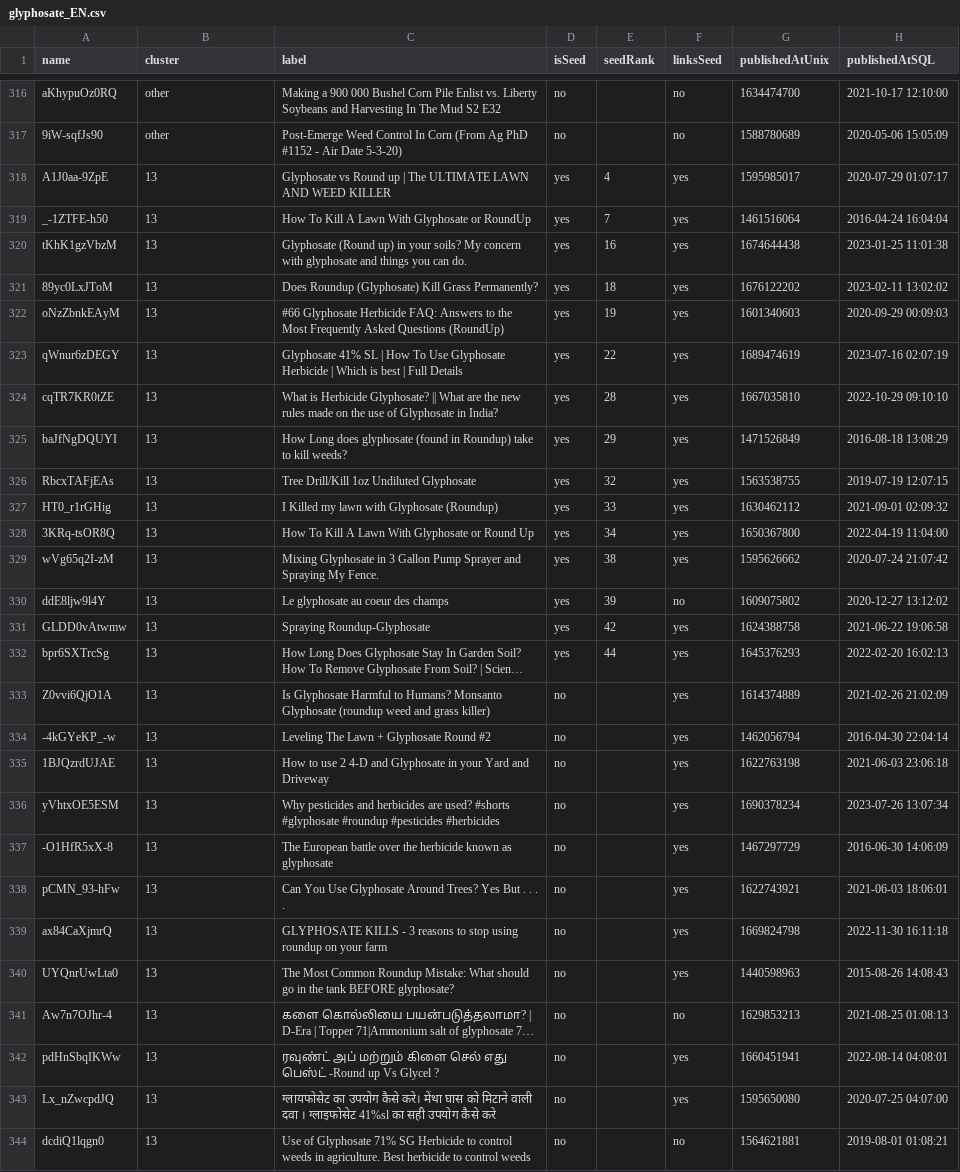
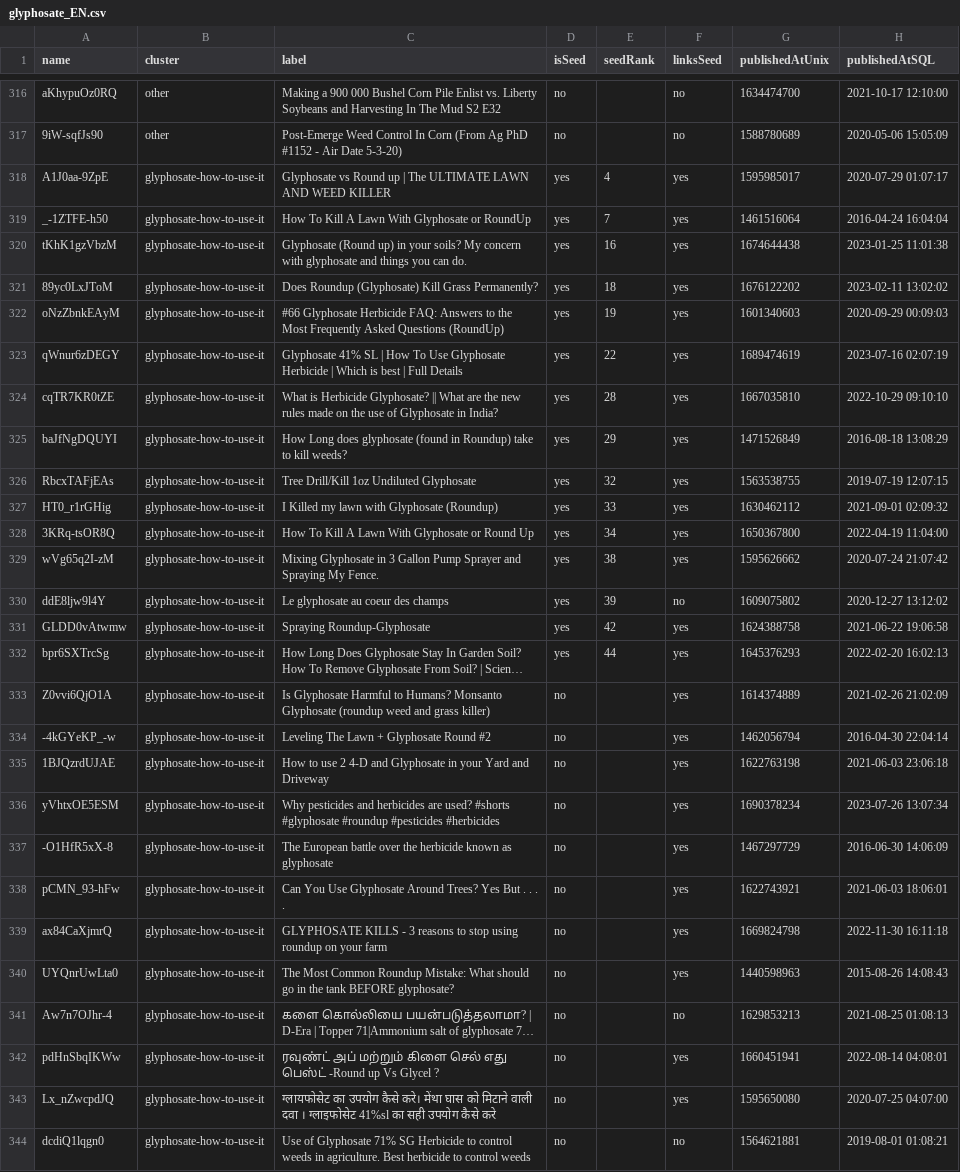
Before and after one commit to calibro/ee-research, a CSV file: static/assets/youtube/clusters/glyphosate_EN.csv, drawn as a sheet; only a part is shown, gaps mark what is left out; long unchanged cells end in …; the diff covers the shown part only; the diff names each change by its address in the sheet, - before the commit and + after, or states it on an @@ line.

```diff
--- a/static/assets/youtube/clusters/glyphosate_EN.csv
+++ b/static/assets/youtube/clusters/glyphosate_EN.csv
-B318:B344 (cluster): 13
+B318:B344 (cluster): glyphosate-how-to-use-it
```
Also changed, not shown: 169 edited cells elsewhere in this file, static/assets/youtube/clusters/asbestos_PH.csv, static/assets/youtube/clusters/glyphosate_PH.csv, 30 other files.
